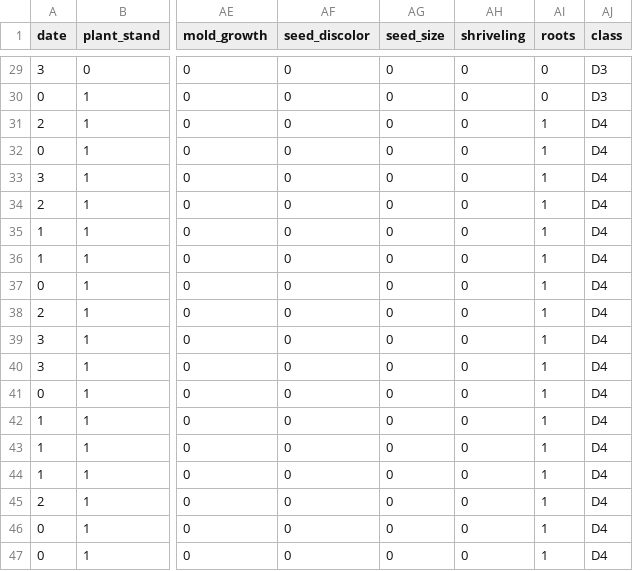
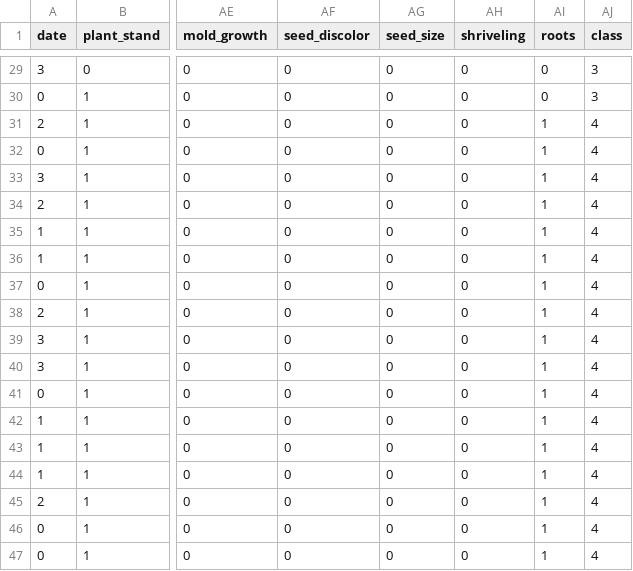
Before and after one commit to rohang2504/datasets, a CSV file: soybean.csv, drawn as a sheet; only a part is shown, gaps mark what is left out; the diff covers the shown part only; the diff names each change by its address in the sheet, - before the commit and + after, or states it on an @@ line.

```diff
--- a/soybean.csv
+++ b/soybean.csv
-AJ29:AJ30 (class): D3
+AJ29:AJ30 (class): 3
-AJ31:AJ47 (class): D4
+AJ31:AJ47 (class): 4
```
Also changed, not shown: 27 edited cells elsewhere in this file.
